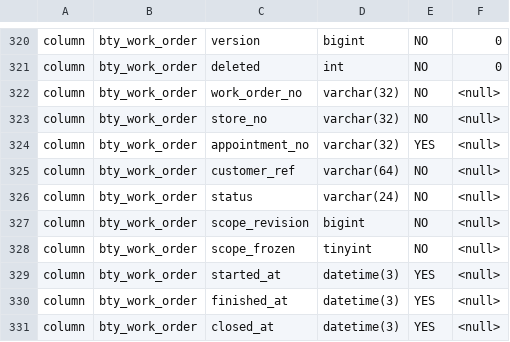
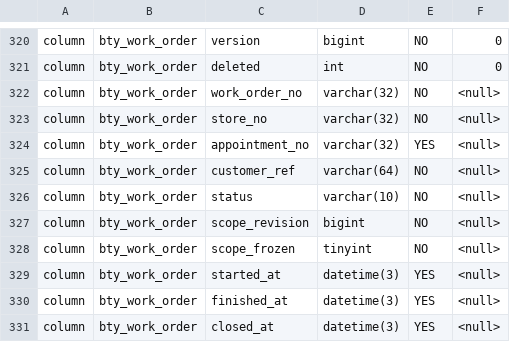
Before and after one commit to robinwu2021-code/ai-shop, a TSV file: deploy/ume/beauty-industry-cutover/expected-structure.tsv, drawn as a sheet; only a part is shown, gaps mark what is left out; the diff covers the shown part only.

```diff
--- a/deploy/ume/beauty-industry-cutover/expected-structure.tsv
+++ b/deploy/ume/beauty-industry-cutover/expected-structure.tsv
@@ -325,3 +325,3 @@ column	bty_work_order	appointment_no	varchar(32)	YES	<null>
 column	bty_work_order	customer_ref	varchar(64)	NO	<null>
-column	bty_work_order	status	varchar(24)	NO	<null>
+column	bty_work_order	status	varchar(10)	NO	<null>
 column	bty_work_order	scope_revision	bigint	NO	<null>
```
Also changed, not shown: 10 edited cells elsewhere in this file, 31 other files.
